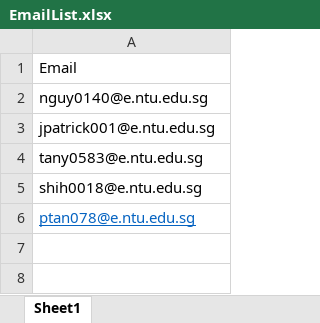
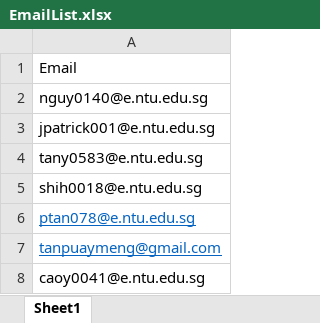
Before and after one commit to kennytanpm/RPA_Project, an Excel workbook: RPA_Project/Data/EmailList.xlsx, sheet Sheet1, drawn as a sheet; values as stored, in another font and other column widths than the file's, no borders; the diff names each change by its address in the sheet, - before the commit and + after, or states it on an @@ line.

```diff
--- a/RPA_Project/Data/EmailList.xlsx (sheet Sheet1)
+++ b/RPA_Project/Data/EmailList.xlsx (sheet Sheet1)
+row 7: tanpuaymeng@gmail.com
+row 8: caoy0041@e.ntu.edu.sg
```
Also changed, not shown: RPA_Project/Data/Comeptitor_Analysis_2025-04-12.xlsx.
